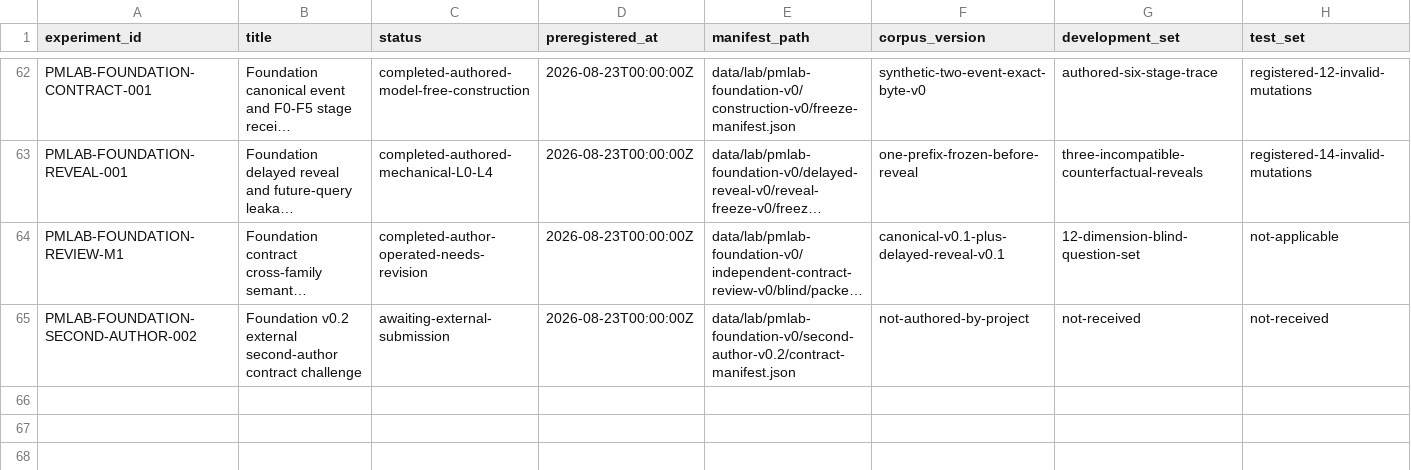
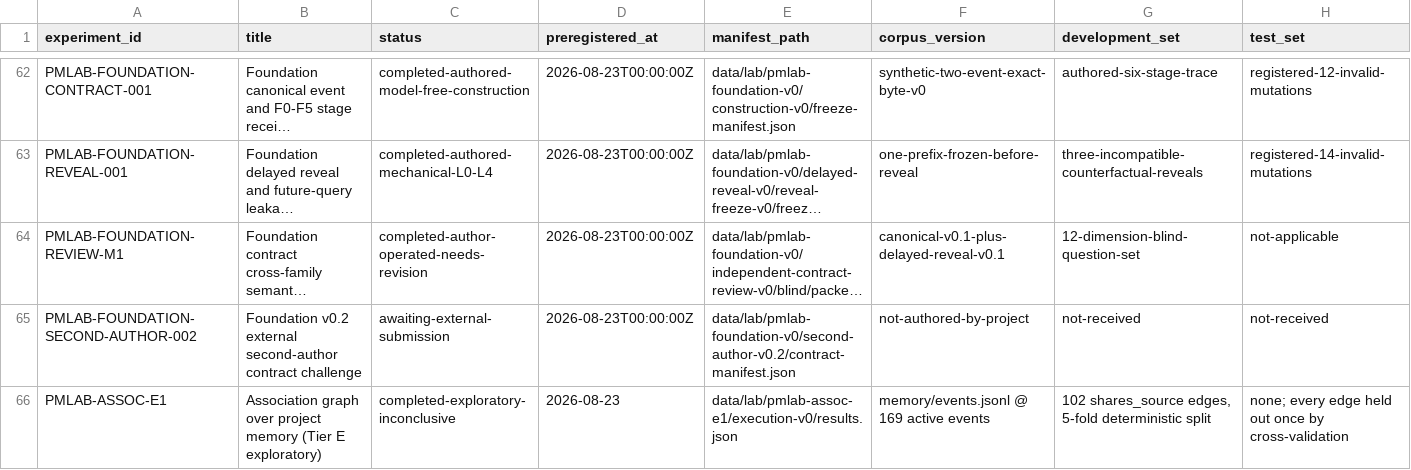
Before and after one commit to krapcys1-maker/adaptive-agent-memory-research, a CSV file: data/lab/experiment-registry.csv, drawn as a sheet; only a part is shown, gaps mark what is left out; long unchanged cells end in …; rows hold the shown columns only; the diff names each change by its address in the sheet, - before the commit and + after, or states it on an @@ line.

```diff
--- a/data/lab/experiment-registry.csv
+++ b/data/lab/experiment-registry.csv
+row 66: PMLAB-ASSOC-E1 | Association graph over project memory (Tier E exploratory) | completed-exploratory-inconclusive | 2026-08-23 | data/lab/pmlab-assoc-e1/execution-v0/results.json | memory/events.jsonl @ 169 active events | 102 shares_source edges, 5-fold deterministic split | none; every edge held out once by cross-validation
```
Also changed, not shown: 4 other files.
